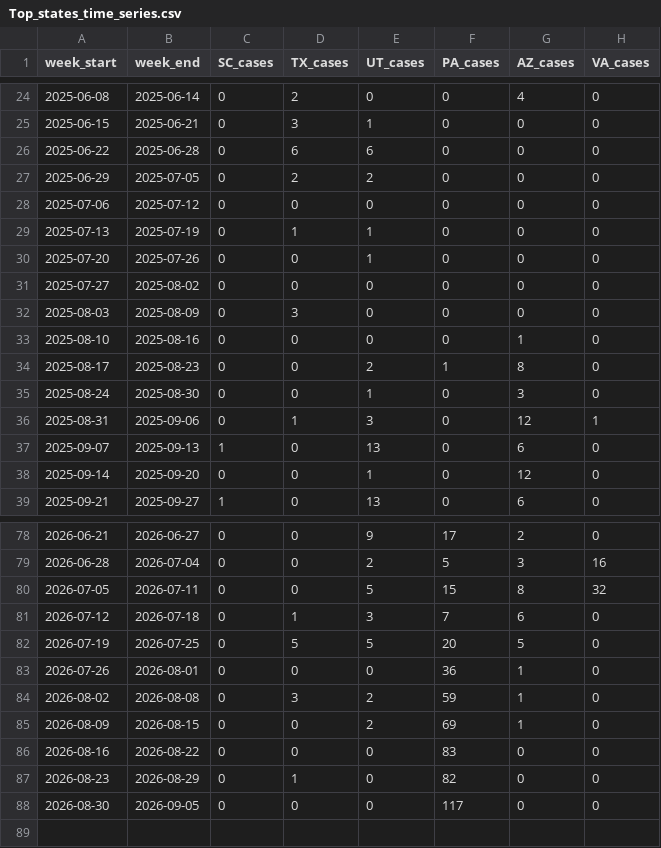
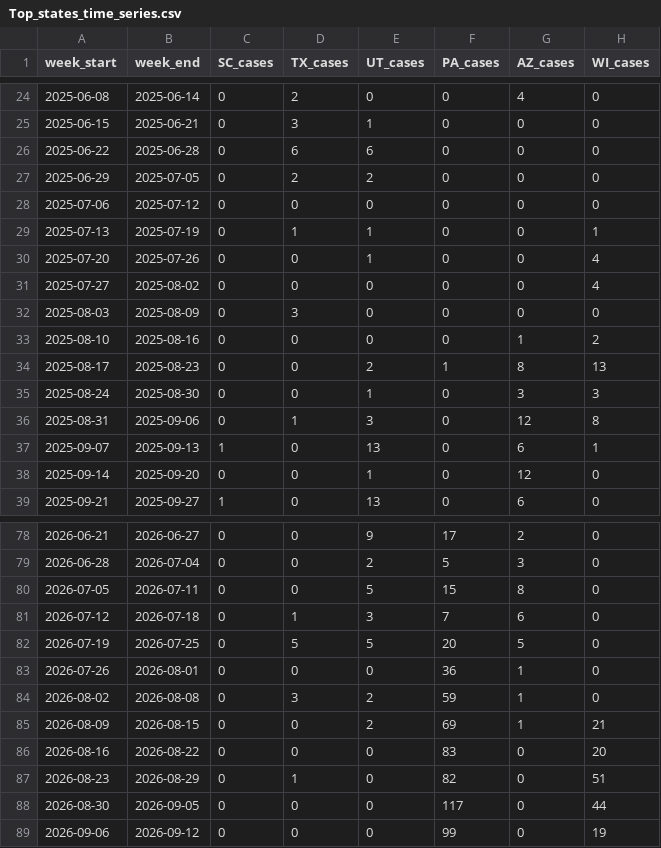
Before and after one commit to CSSEGISandData/measles_data, a CSV file: Top_states_time_series.csv, drawn as a sheet; only a part is shown, gaps mark what is left out; the diff covers the shown part only.

```diff
--- a/Top_states_time_series.csv
+++ b/Top_states_time_series.csv
@@ -1 +1 @@
-week_start,week_end,SC_cases,TX_cases,UT_cases,PA_cases,AZ_cases,VA_cases
+week_start,week_end,SC_cases,TX_cases,UT_cases,PA_cases,AZ_cases,WI_cases
@@ -28,11 +28,11 @@ week_start,week_end,SC_cases,TX_cases,UT_cases,PA_cases,AZ_cases,VA_cases
 2025-07-06,2025-07-12,0,0,0,0,0,0
-2025-07-13,2025-07-19,0,1,1,0,0,0
-2025-07-20,2025-07-26,0,0,1,0,0,0
-2025-07-27,2025-08-02,0,0,0,0,0,0
+2025-07-13,2025-07-19,0,1,1,0,0,1
+2025-07-20,2025-07-26,0,0,1,0,0,4
+2025-07-27,2025-08-02,0,0,0,0,0,4
 2025-08-03,2025-08-09,0,3,0,0,0,0
-2025-08-10,2025-08-16,0,0,0,0,1,0
-2025-08-17,2025-08-23,0,0,2,1,8,0
-2025-08-24,2025-08-30,0,0,1,0,3,0
-2025-08-31,2025-09-06,0,1,3,0,12,1
-2025-09-07,2025-09-13,1,0,13,0,6,0
+2025-08-10,2025-08-16,0,0,0,0,1,2
+2025-08-17,2025-08-23,0,0,2,1,8,13
+2025-08-24,2025-08-30,0,0,1,0,3,3
+2025-08-31,2025-09-06,0,1,3,0,12,8
+2025-09-07,2025-09-13,1,0,13,0,6,1
 2025-09-14,2025-09-20,0,0,1,0,12,0
@@ -78,4 +78,4 @@ week_start,week_end,SC_cases,TX_cases,UT_cases,PA_cases,AZ_cases,VA_cases
 2026-06-21,2026-06-27,0,0,9,17,2,0
-2026-06-28,2026-07-04,0,0,2,5,3,16
-2026-07-05,2026-07-11,0,0,5,15,8,32
+2026-06-28,2026-07-04,0,0,2,5,3,0
+2026-07-05,2026-07-11,0,0,5,15,8,0
 2026-07-12,2026-07-18,0,1,3,7,6,0
@@ -84,5 +84,6 @@ week_start,week_end,SC_cases,TX_cases,UT_cases,PA_cases,AZ_cases,VA_cases
 2026-08-02,2026-08-08,0,3,2,59,1,0
-2026-08-09,2026-08-15,0,0,2,69,1,0
-2026-08-16,2026-08-22,0,0,0,83,0,0
-2026-08-23,2026-08-29,0,1,0,82,0,0
-2026-08-30,2026-09-05,0,0,0,117,0,0
+2026-08-09,2026-08-15,0,0,2,69,1,21
+2026-08-16,2026-08-22,0,0,0,83,0,20
+2026-08-23,2026-08-29,0,1,0,82,0,51
+2026-08-30,2026-09-05,0,0,0,117,0,44
+2026-09-06,2026-09-12,0,0,0,99,0,19
```
Also changed, not shown: 19 edited cells elsewhere in this file, data_sources_by_state.csv, measles_county_all_updates.csv, 1 other file.
